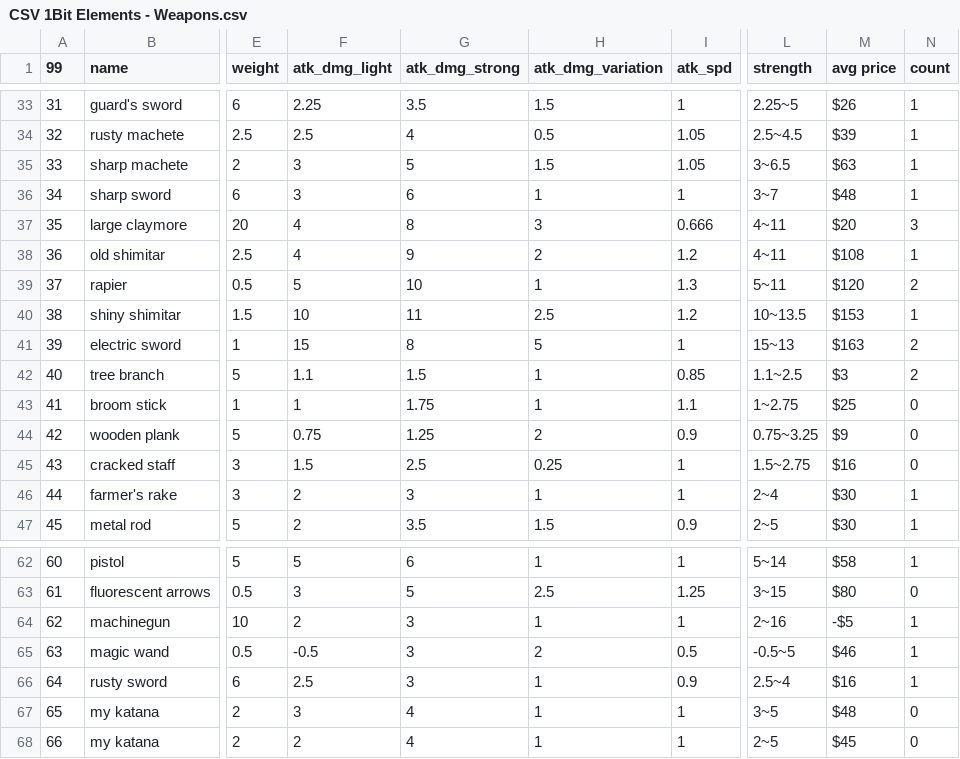
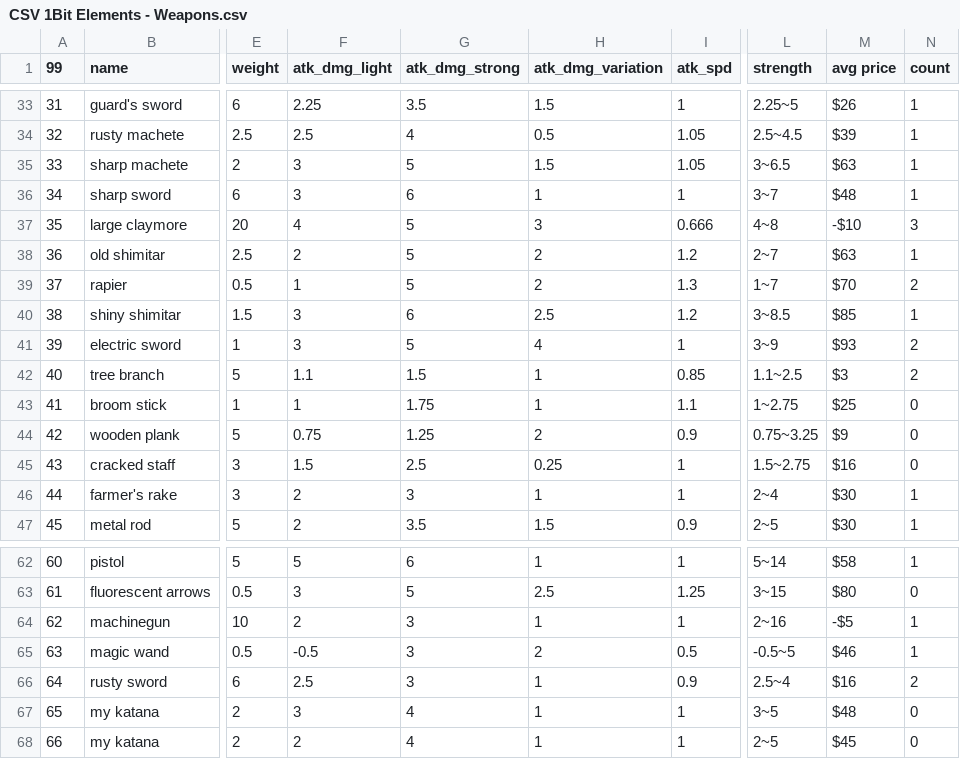
Before and after one commit to Menchiari/1bit, a CSV file: 1bit_project/datafiles/CSV 1Bit Elements - Weapons.csv, drawn as a sheet; only a part is shown, gaps mark what is left out; the diff covers the shown part only; the diff names each change by its address in the sheet, - before the commit and + after, or states it on an @@ line.

```diff
--- a/1bit_project/datafiles/CSV 1Bit Elements - Weapons.csv
+++ b/1bit_project/datafiles/CSV 1Bit Elements - Weapons.csv
-G37 (atk_dmg_strong): 8
+G37 (atk_dmg_strong): 5
-L37 (strength): 4~11
+L37 (strength): 4~8
-M37 (avg price): $20
+M37 (avg price): -$10
-F38 (atk_dmg_light): 4
+F38 (atk_dmg_light): 2
-G38 (atk_dmg_strong): 9
+G38 (atk_dmg_strong): 5
-L38 (strength): 4~11
+L38 (strength): 2~7
-M38 (avg price): $108
+M38 (avg price): $63
-F39 (atk_dmg_light): 5
+F39 (atk_dmg_light): 1
-G39 (atk_dmg_strong): 10
+G39 (atk_dmg_strong): 5
-H39 (atk_dmg_variation): 1
+H39 (atk_dmg_variation): 2
-L39 (strength): 5~11
+L39 (strength): 1~7
-M39 (avg price): $120
+M39 (avg price): $70
-F40 (atk_dmg_light): 10
+F40 (atk_dmg_light): 3
-G40 (atk_dmg_strong): 11
+G40 (atk_dmg_strong): 6
-L40 (strength): 10~13.5
+L40 (strength): 3~8.5
-M40 (avg price): $153
+M40 (avg price): $85
-F41 (atk_dmg_light): 15
+F41 (atk_dmg_light): 3
-G41 (atk_dmg_strong): 8
+G41 (atk_dmg_strong): 5
-H41 (atk_dmg_variation): 5
+H41 (atk_dmg_variation): 4
-L41 (strength): 15~13
+L41 (strength): 3~9
-M41 (avg price): $163
+M41 (avg price): $93
-N66 (count): 1
+N66 (count): 2
```
Also changed, not shown: 68 edited cells elsewhere in this file, 1bit_project/datafiles/CSV 1Bit Elements - Characters_RPG.csv, 6 other files.
